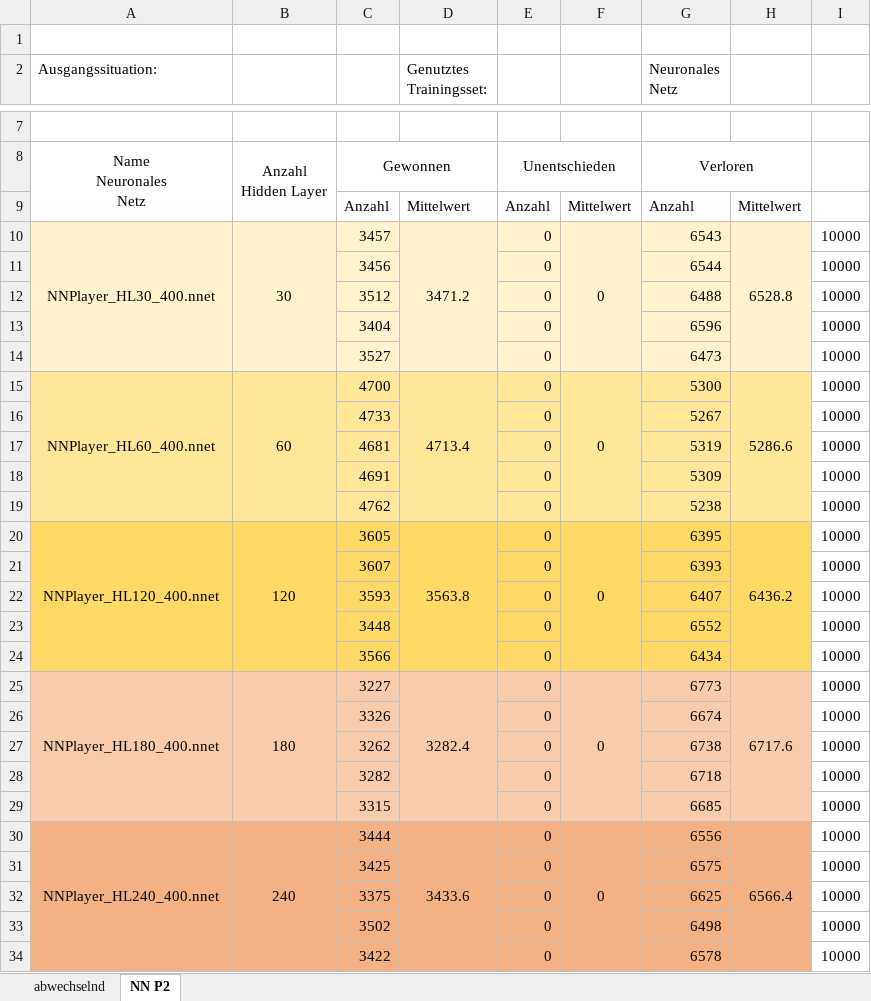
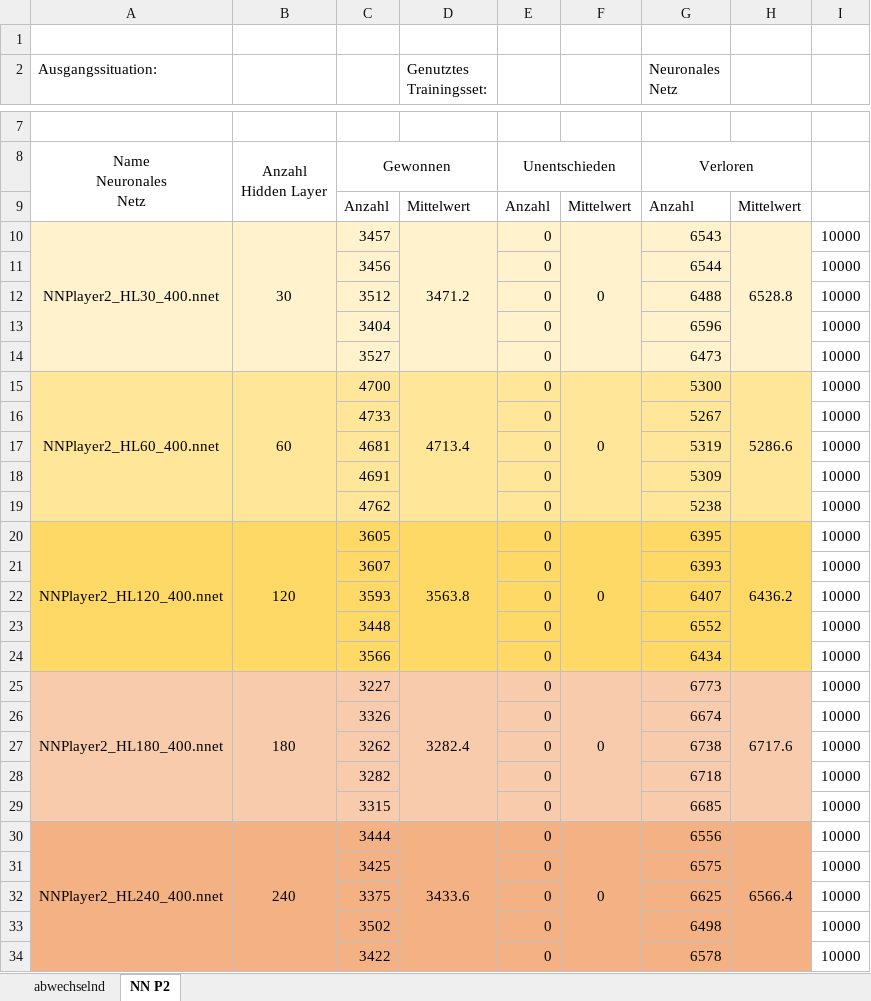
Before and after one commit to jonawa/Connect4Console, an Excel workbook: Sicherung/NN400P2/Test NN DS400.xlsx, sheet NN P2, drawn as a sheet; only a part is shown, gaps mark what is left out; values as stored, in another font and other column widths than the file's, no borders; the diff names each change by its address in the sheet, - before the commit and + after, or states it on an @@ line.

```diff
--- a/Sicherung/NN400P2/Test NN DS400.xlsx (sheet NN P2)
+++ b/Sicherung/NN400P2/Test NN DS400.xlsx (sheet NN P2)
-A10 (Ausgangssituation:): NNPlayer_HL30_400.nnet
+A10 (Ausgangssituation:): NNPlayer2_HL30_400.nnet
-A15 (Ausgangssituation:): NNPlayer_HL60_400.nnet
+A15 (Ausgangssituation:): NNPlayer2_HL60_400.nnet
-A20 (Ausgangssituation:): NNPlayer_HL120_400.nnet
+A20 (Ausgangssituation:): NNPlayer2_HL120_400.nnet
-A25 (Ausgangssituation:): NNPlayer_HL180_400.nnet
+A25 (Ausgangssituation:): NNPlayer2_HL180_400.nnet
-A30 (Ausgangssituation:): NNPlayer_HL240_400.nnet
+A30 (Ausgangssituation:): NNPlayer2_HL240_400.nnet
```
Also changed, not shown: sheet abwechselnd, Sicherung/NN200P2/Test NN DS200.xlsx, Sicherung/NN300P2/Test NN DS300.xlsx.
